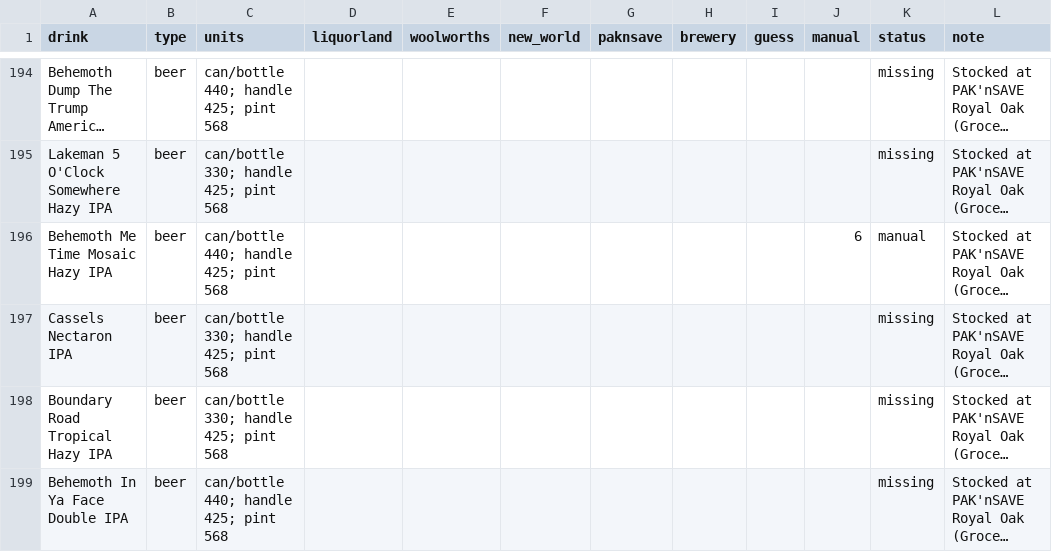
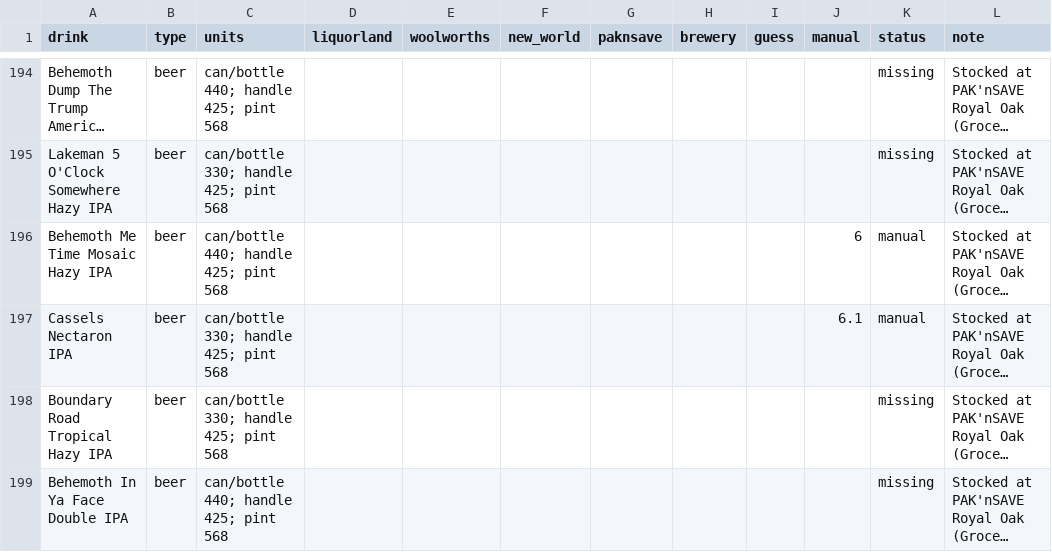
Before and after one commit to bearnz/widmark, a CSV file: data/abv_sources.csv, drawn as a sheet; only a part is shown, gaps mark what is left out; long unchanged cells end in …; the diff names each change by its address in the sheet, - before the commit and + after, or states it on an @@ line.

Commit message:
data: Cassels Nectaron IPA is 6.1%
Set by hand in the app (Set ABV), from the label.

```diff
--- a/data/abv_sources.csv
+++ b/data/abv_sources.csv
-J197 (manual): (empty)
+J197 (manual): 6.1
-K197 (status): missing
+K197 (status): manual
```
Also changed, not shown: 1 other file.
